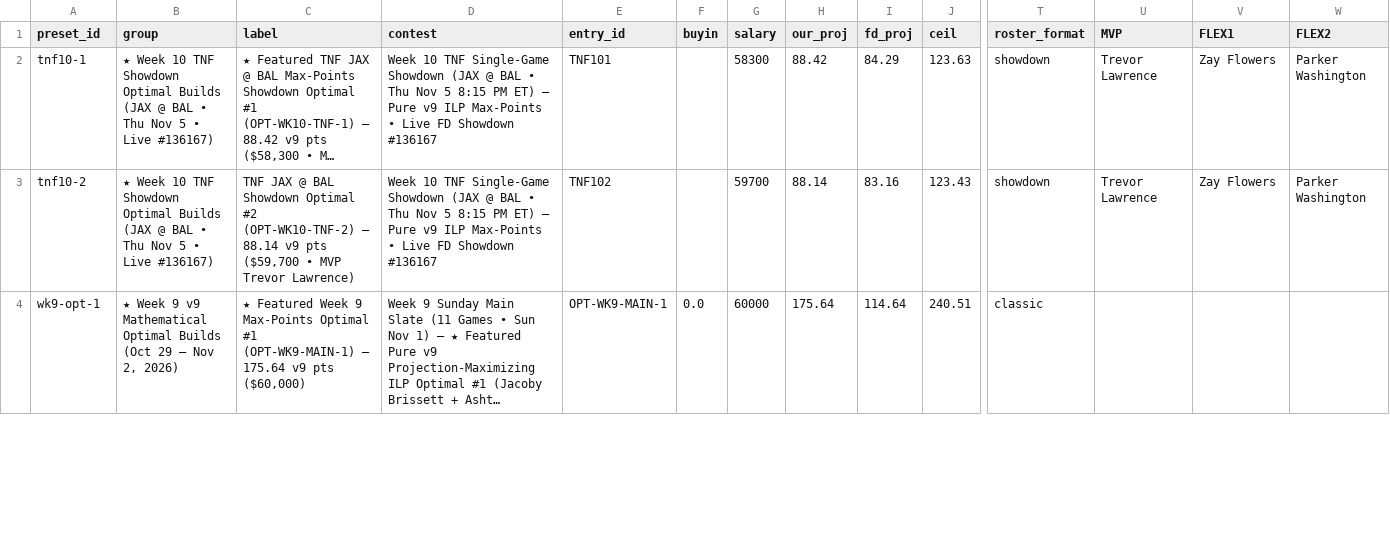
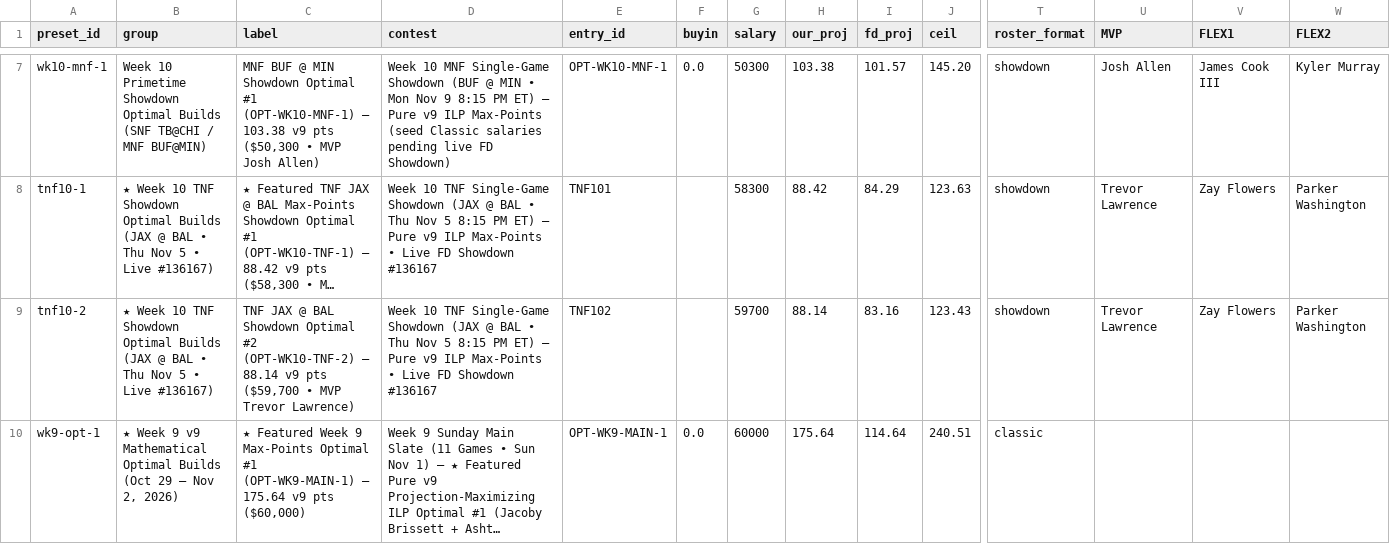
Before and after one commit to wtsarnow/fd-player-board, a CSV file: data/lineups.csv, drawn as a sheet; only a part is shown, gaps mark what is left out; long unchanged cells end in …; rows hold the shown columns only; the diff covers the shown part only; the diff names each change by its address in the sheet, - before the commit and + after, or states it on an @@ line.

Commit message:
Week 10 Fri Sunday Main prep (build 20261106-093450)

```diff
--- a/data/lineups.csv
+++ b/data/lineups.csv
+row 7: wk10-mnf-1 | Week 10 Primetime Showdown Optimal Builds (SNF TB@CHI / MNF BUF@MIN) | MNF BUF @ MIN Showdown Optimal #1 (OPT-WK10-MNF-1) — 103.38 v9 pts ($50,300 • MVP Josh Allen) | Week 10 MNF Single-Game Showdown (BUF @ MIN • Mon Nov 9 8:15 PM ET) — Pure v9 ILP Max-Points (seed Classic salaries pending live FD Showdown) | OPT-WK10-MNF-1 | 0.0 | 50300 | 103.38 | 101.57 | 145.20 | showdown | Josh Allen | James Cook III | Kyler Murray
```
Also changed, not shown: 5 added rows and 2 removed rows elsewhere in this file, data/meta.csv, data/optimal_lineups.csv, 1 other file.
